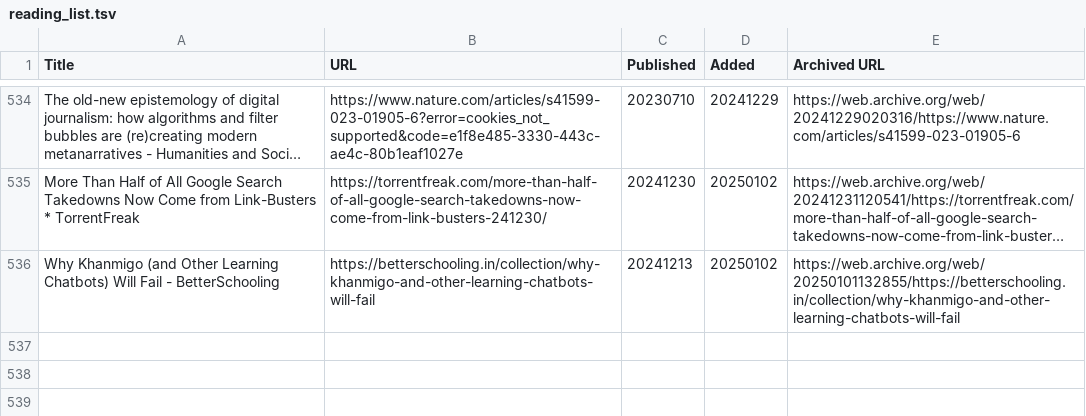
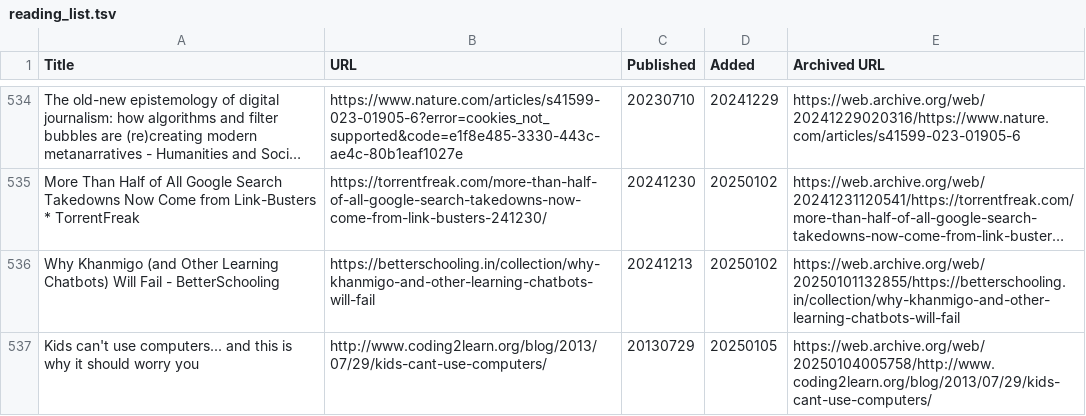
Before and after one commit to catlism/catlism.github.io, a TSV file: build/_static/reading_list.tsv, drawn as a sheet; only a part is shown, gaps mark what is left out; long unchanged cells end in …; the diff names each change by its address in the sheet, - before the commit and + after, or states it on an @@ line.

Commit message:
catlism_bot: updated reading_list with 1 new item(s)

```diff
--- a/build/_static/reading_list.tsv
+++ b/build/_static/reading_list.tsv
+row 537: Kids can't use computers... and this is why it should worry you | http://www.coding2learn.org/blog/2013/07/29/kids-cant-use-computers/ | 20130729 | 20250105 | https://web.archive.org/web/20250104005758/http://www.coding2learn.org/blog/2013/07/29/kids-cant-use-computers/
```
Also changed, not shown: source/_static/reading_list.tsv, 6 other files.
